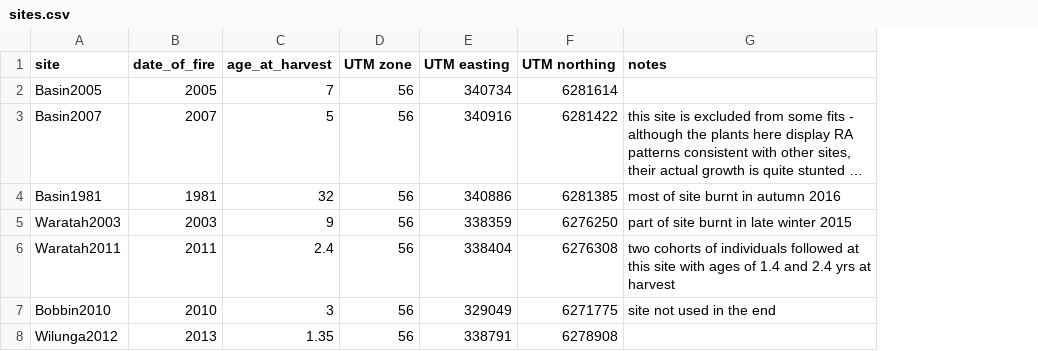
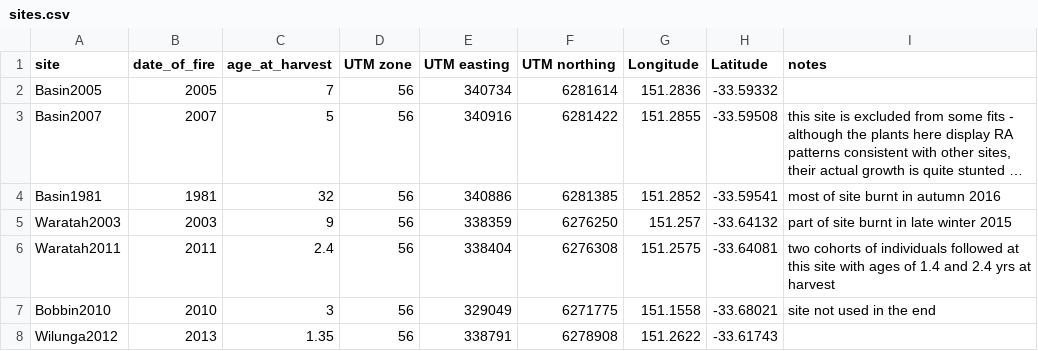
Before and after one commit to traitecoevo/reproductive_allocation_kuringgai, a CSV file: data/sites.csv, drawn as a sheet; long unchanged cells end in …; the diff names each change by its address in the sheet, - before the commit and + after, or states it on an @@ line.

```diff
--- a/data/sites.csv
+++ b/data/sites.csv
+column G (Longitude), rows 2-8: 151.2836 | 151.2855 | 151.2852 | 151.257 | 151.2575 | 151.1558 | 151.2622
+column H (Latitude), rows 2-8: -33.59332 | -33.59508 | -33.59541 | -33.64132 | -33.64081 | -33.68021 | -33.61743
```
Also changed, not shown: data/seedsize.csv, data/seedsize_meta.csv, 20 other files.
